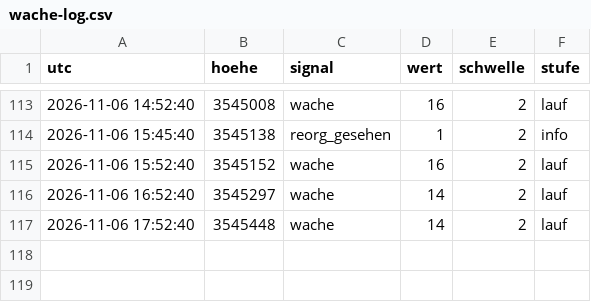
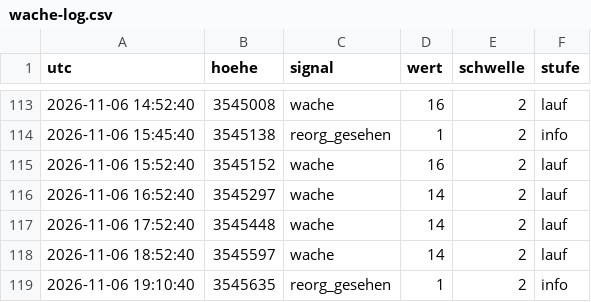
Before and after one commit to neoalphavault-png/kaspa-pulse, a CSV file: wache/wache-log.csv, drawn as a sheet; only a part is shown, gaps mark what is left out; the diff names each change by its address in the sheet, - before the commit and + after, or states it on an @@ line.

Commit message:
upgrade-wache zcash-mainnet: log [bot]

```diff
--- a/wache/wache-log.csv
+++ b/wache/wache-log.csv
+row 118: 2026-11-06 18:52:40 | 3545597 | wache | 14 | 2 | lauf
+row 119: 2026-11-06 19:10:40 | 3545635 | reorg_gesehen | 1 | 2 | info
```
